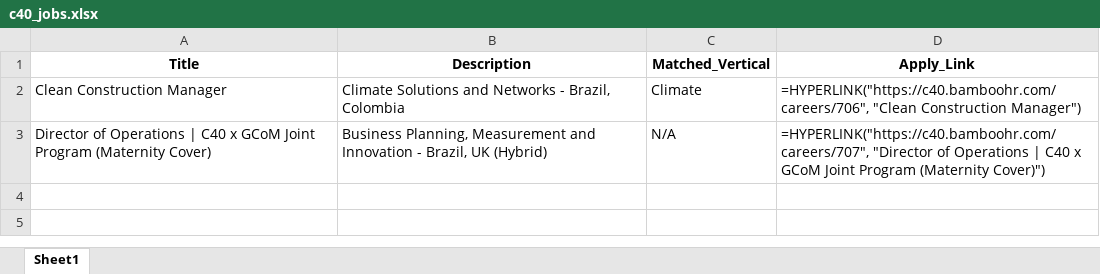
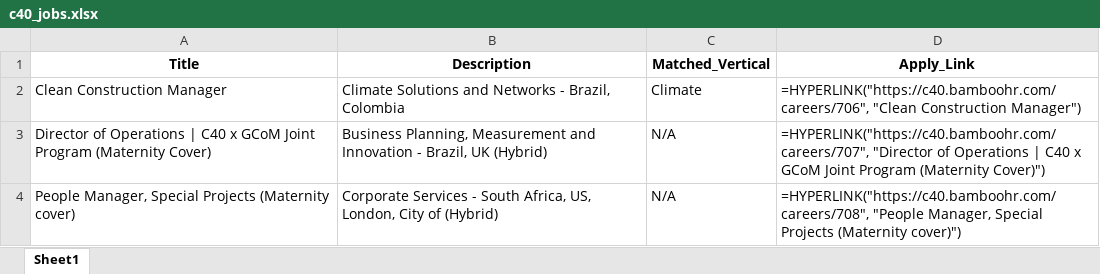
Before and after one commit to RajuSakshena/c40-jobs-scraper, an Excel workbook: scraper/output/c40_jobs.xlsx, sheet Sheet1, drawn as a sheet; values as stored, in another font and other column widths than the file's, no borders; formulas without a stored value are shown as written; the diff names each change by its address in the sheet, - before the commit and + after, or states it on an @@ line.

```diff
--- a/scraper/output/c40_jobs.xlsx (sheet Sheet1)
+++ b/scraper/output/c40_jobs.xlsx (sheet Sheet1)
+row 4: People Manager, Special Projects (Maternity cover) | Corporate Services - South Africa, US, London, City of (Hybrid) | N/A | =HYPERLINK("https://c40.bamboohr.com/careers/708", "People Manager, Special Projects (Maternity cover)")
```
